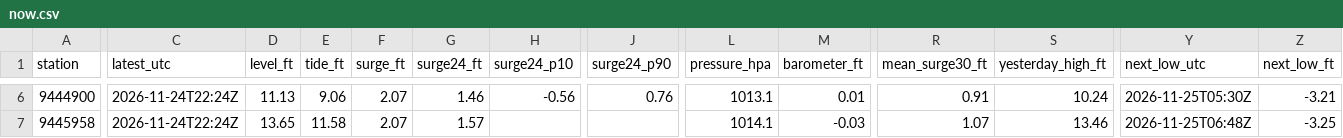
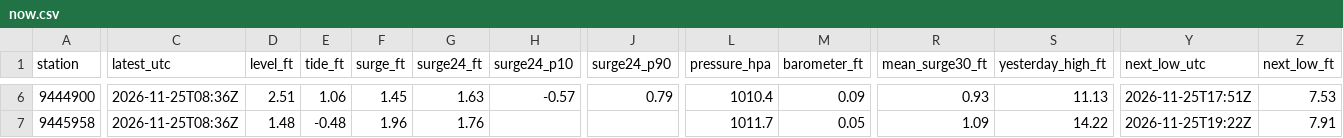
Before and after one commit to bdgroves/puget-tides, a CSV file: now.csv, drawn as a sheet; only a part is shown, gaps mark what is left out; the diff covers the shown part only; the diff names each change by its address in the sheet, - before the commit and + after, or states it on an @@ line.

```diff
--- a/now.csv
+++ b/now.csv
-C6:C7 (latest_utc): 2026-11-24T22:24Z
+C6:C7 (latest_utc): 2026-11-25T08:36Z
-D6 (level_ft): 11.13
+D6 (level_ft): 2.51
-E6 (tide_ft): 9.06
+E6 (tide_ft): 1.06
-F6 (surge_ft): 2.07
+F6 (surge_ft): 1.45
-G6 (surge24_ft): 1.46
+G6 (surge24_ft): 1.63
-H6 (surge24_p10): -0.56
+H6 (surge24_p10): -0.57
-J6 (surge24_p90): 0.76
+J6 (surge24_p90): 0.79
-L6 (pressure_hpa): 1013.1
+L6 (pressure_hpa): 1010.4
-M6 (barometer_ft): 0.01
+M6 (barometer_ft): 0.09
-R6 (mean_surge30_ft): 0.91
+R6 (mean_surge30_ft): 0.93
-S6 (yesterday_high_ft): 10.24
+S6 (yesterday_high_ft): 11.13
-Y6 (next_low_utc): 2026-11-25T05:30Z
+Y6 (next_low_utc): 2026-11-25T17:51Z
-Z6 (next_low_ft): -3.21
+Z6 (next_low_ft): 7.53
-D7 (level_ft): 13.65
+D7 (level_ft): 1.48
-E7 (tide_ft): 11.58
+E7 (tide_ft): -0.48
-F7 (surge_ft): 2.07
+F7 (surge_ft): 1.96
-G7 (surge24_ft): 1.57
+G7 (surge24_ft): 1.76
-L7 (pressure_hpa): 1014.1
+L7 (pressure_hpa): 1011.7
-M7 (barometer_ft): -0.03
+M7 (barometer_ft): 0.05
-R7 (mean_surge30_ft): 1.07
+R7 (mean_surge30_ft): 1.09
-S7 (yesterday_high_ft): 13.46
+S7 (yesterday_high_ft): 14.22
-Y7 (next_low_utc): 2026-11-25T06:48Z
+Y7 (next_low_utc): 2026-11-25T19:22Z
-Z7 (next_low_ft): -3.25
+Z7 (next_low_ft): 7.91
```
Also changed, not shown: 101 edited cells elsewhere in this file, datums.csv, harcon.csv, 6 other files.
